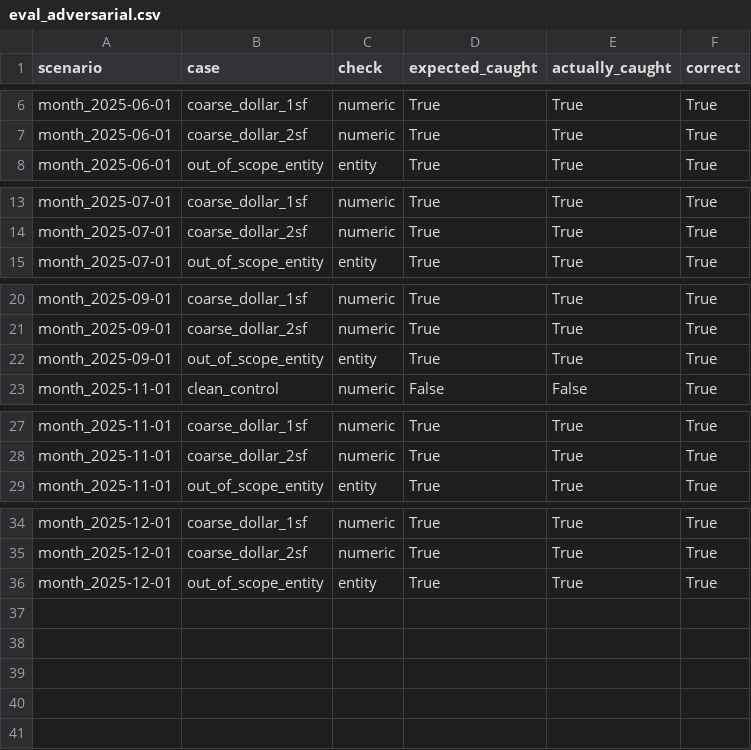
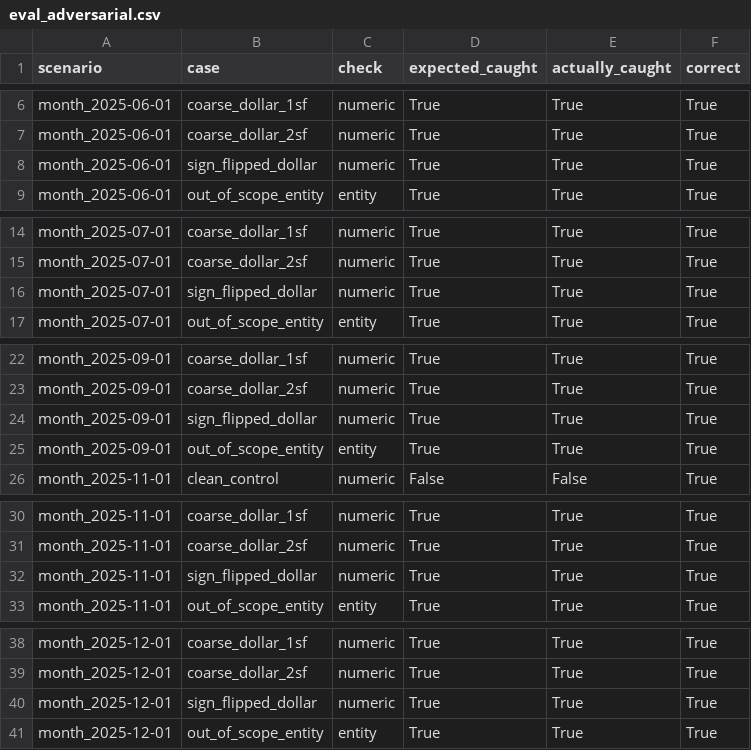
Before and after one commit to galassoray/ai-fpa-variance-copilot, a CSV file: outputs/eval_adversarial.csv, drawn as a sheet; only a part is shown, gaps mark what is left out.

```diff
--- a/outputs/eval_adversarial.csv
+++ b/outputs/eval_adversarial.csv
@@ -7,2 +7,3 @@ month_2025-06-01,coarse_dollar_1sf,numeric,True,True,True
 month_2025-06-01,coarse_dollar_2sf,numeric,True,True,True
+month_2025-06-01,sign_flipped_dollar,numeric,True,True,True
 month_2025-06-01,out_of_scope_entity,entity,True,True,True
@@ -14,2 +15,3 @@ month_2025-07-01,coarse_dollar_1sf,numeric,True,True,True
 month_2025-07-01,coarse_dollar_2sf,numeric,True,True,True
+month_2025-07-01,sign_flipped_dollar,numeric,True,True,True
 month_2025-07-01,out_of_scope_entity,entity,True,True,True
@@ -21,2 +23,3 @@ month_2025-09-01,coarse_dollar_1sf,numeric,True,True,True
 month_2025-09-01,coarse_dollar_2sf,numeric,True,True,True
+month_2025-09-01,sign_flipped_dollar,numeric,True,True,True
 month_2025-09-01,out_of_scope_entity,entity,True,True,True
@@ -28,2 +31,3 @@ month_2025-11-01,coarse_dollar_1sf,numeric,True,True,True
 month_2025-11-01,coarse_dollar_2sf,numeric,True,True,True
+month_2025-11-01,sign_flipped_dollar,numeric,True,True,True
 month_2025-11-01,out_of_scope_entity,entity,True,True,True
@@ -35,2 +39,3 @@ month_2025-12-01,coarse_dollar_1sf,numeric,True,True,True
 month_2025-12-01,coarse_dollar_2sf,numeric,True,True,True
+month_2025-12-01,sign_flipped_dollar,numeric,True,True,True
 month_2025-12-01,out_of_scope_entity,entity,True,True,True
```
Also changed, not shown: data/synthetic/fact_budget.csv, data/synthetic/fact_saas_metrics_budget.csv, 17 other files.
